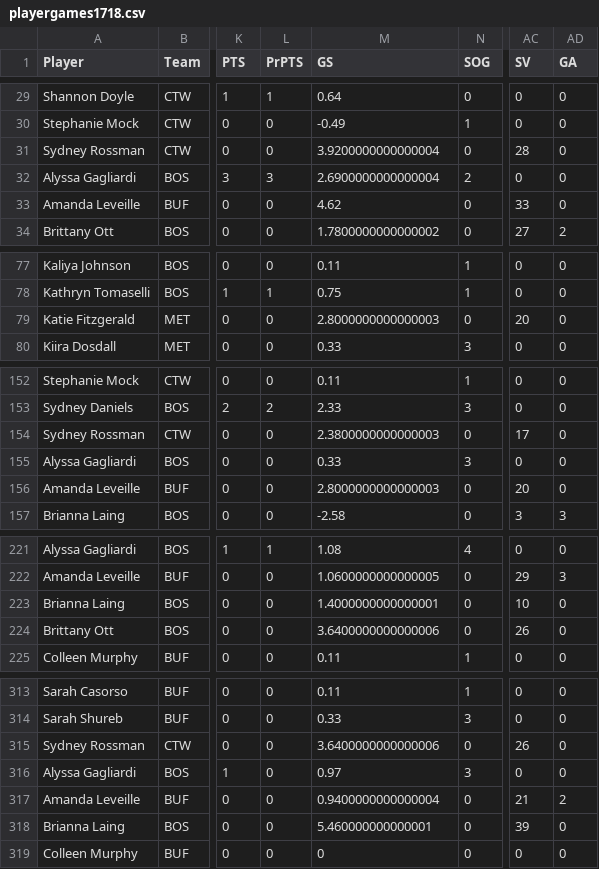
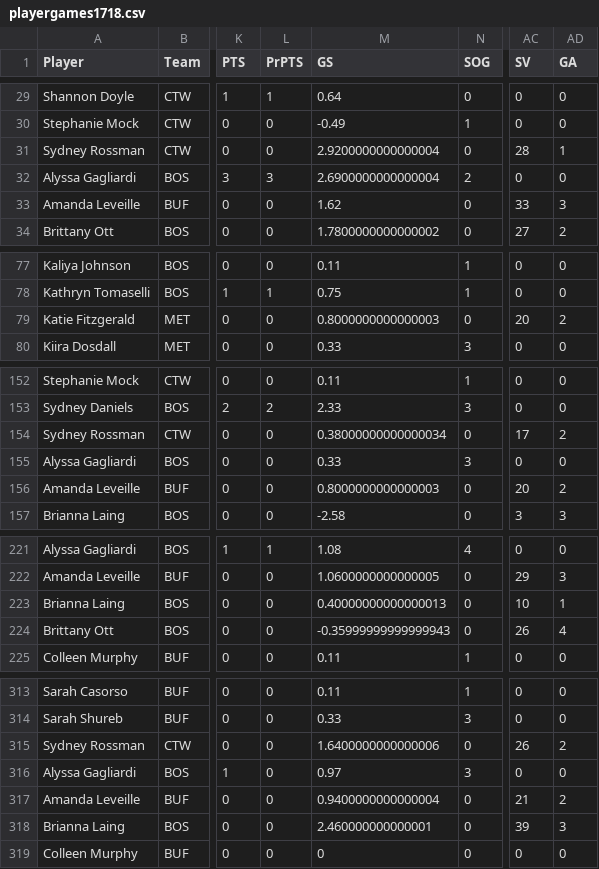
Before and after one commit to jflancer/nwhl-scraper, a CSV file: playergames1718.csv, drawn as a sheet; only a part is shown, gaps mark what is left out; the diff covers the shown part only; the diff names each change by its address in the sheet, - before the commit and + after, or states it on an @@ line.

Commit message:
Add files via upload
updated data with fixed GA

```diff
--- a/playergames1718.csv
+++ b/playergames1718.csv
-M31 (GS): 3.9200000000000004
+M31 (GS): 2.9200000000000004
-AD31 (GA): 0
+AD31 (GA): 1
-M33 (GS): 4.62
+M33 (GS): 1.62
-AD33 (GA): 0
+AD33 (GA): 3
-M79 (GS): 2.8000000000000003
+M79 (GS): 0.8000000000000003
-AD79 (GA): 0
+AD79 (GA): 2
-M154 (GS): 2.3800000000000003
+M154 (GS): 0.38000000000000034
-AD154 (GA): 0
+AD154 (GA): 2
-M156 (GS): 2.8000000000000003
+M156 (GS): 0.8000000000000003
-AD156 (GA): 0
+AD156 (GA): 2
-M223 (GS): 1.4000000000000001
+M223 (GS): 0.40000000000000013
-AD223 (GA): 0
+AD223 (GA): 1
-M224 (GS): 3.6400000000000006
+M224 (GS): -0.35999999999999943
-AD224 (GA): 0
+AD224 (GA): 4
-M315 (GS): 3.6400000000000006
+M315 (GS): 1.6400000000000006
-AD315 (GA): 0
+AD315 (GA): 2
-M318 (GS): 5.460000000000001
+M318 (GS): 2.460000000000001
-AD318 (GA): 0
+AD318 (GA): 3
```
Also changed, not shown: 44 edited cells elsewhere in this file.
